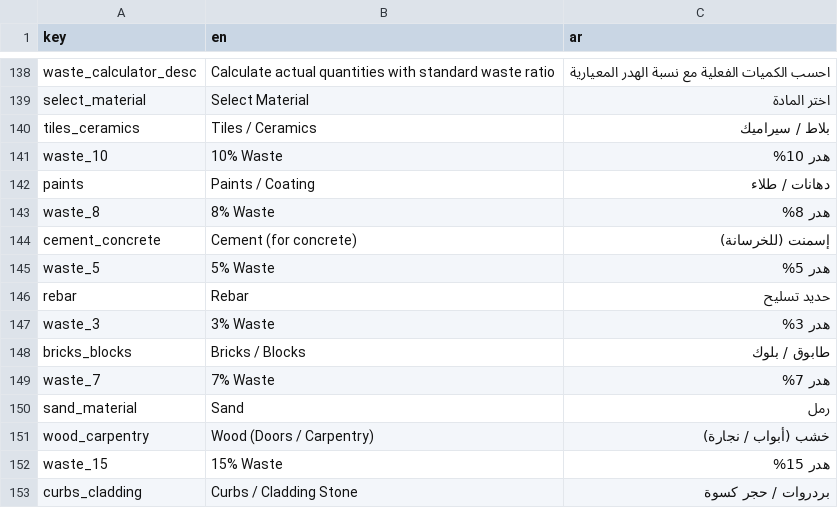
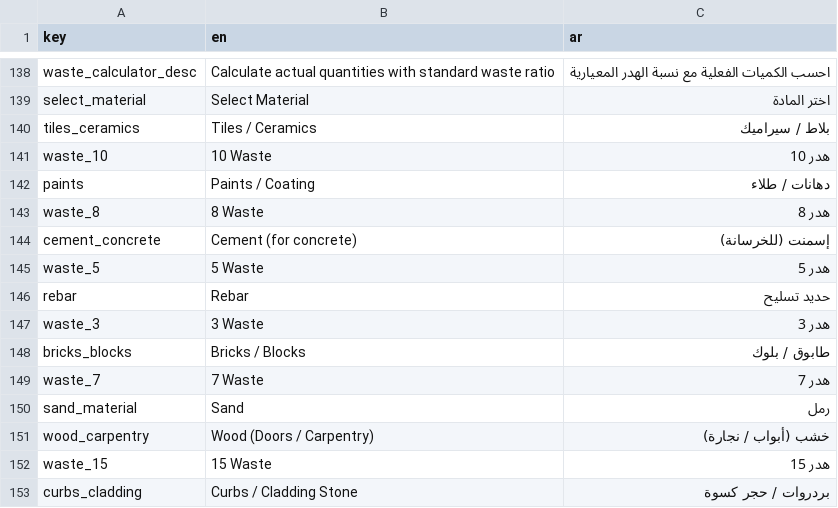
Before and after one commit to El-Baltagy/mkaweel, a CSV file: assets/l10n/translations.csv, drawn as a sheet; only a part is shown, gaps mark what is left out; the diff covers the shown part only.

```diff
--- a/assets/l10n/translations.csv
+++ b/assets/l10n/translations.csv
@@ -140,14 +140,14 @@ select_material,Select Material,اختر المادة
 tiles_ceramics,Tiles / Ceramics,بلاط / سيراميك
-waste_10,10% Waste,هدر 10%
+waste_10,10 Waste,هدر 10
 paints,Paints / Coating,دهانات / طلاء
-waste_8,8% Waste,هدر 8%
+waste_8,8 Waste,هدر 8
 cement_concrete,Cement (for concrete),إسمنت (للخرسانة)
-waste_5,5% Waste,هدر 5%
+waste_5,5 Waste,هدر 5
 rebar,Rebar,حديد تسليح
-waste_3,3% Waste,هدر 3%
+waste_3,3 Waste,هدر 3
 bricks_blocks,Bricks / Blocks,طابوق / بلوك
-waste_7,7% Waste,هدر 7%
+waste_7,7 Waste,هدر 7
 sand_material,Sand,رمل
 wood_carpentry,Wood (Doors / Carpentry),خشب (أبواب / نجارة)
-waste_15,15% Waste,هدر 15%
+waste_15,15 Waste,هدر 15
 curbs_cladding,Curbs / Cladding Stone,بردروات / حجر كسوة
```
Also changed, not shown: 5 added rows, 3 removed rows, 1 moved row and 25 edited cells elsewhere in this file, 21 other files.
